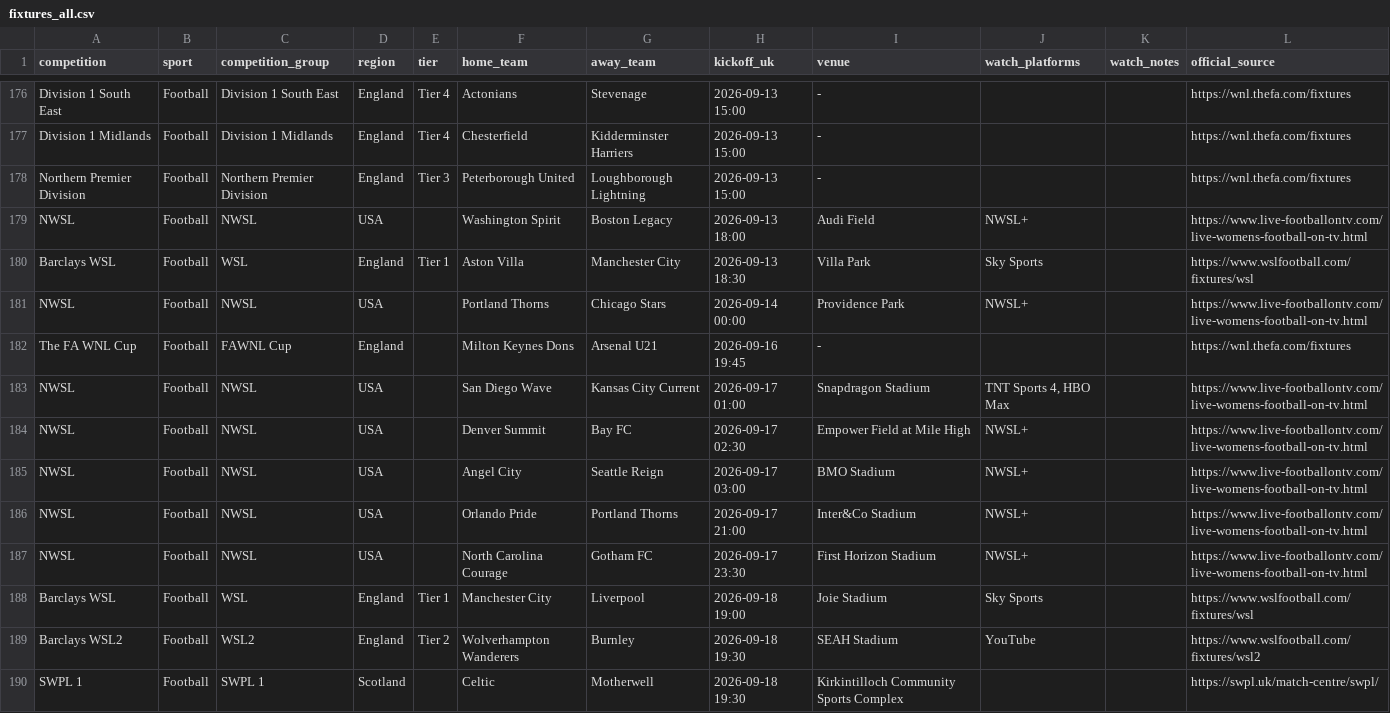
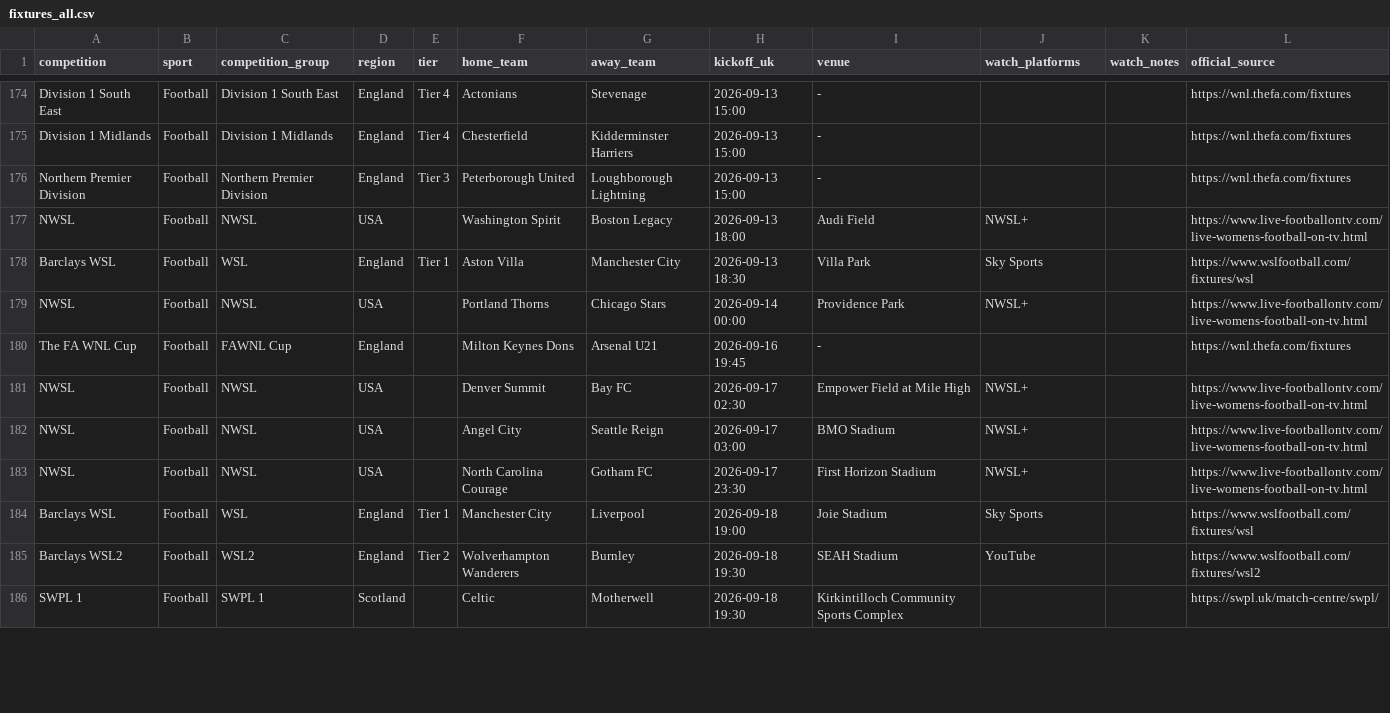
Before and after one commit to claremcewen/football-fixture-app-clean, a CSV file: data/fixtures_all.csv, drawn as a sheet; only a part is shown, gaps mark what is left out; the diff covers the shown part only.

```diff
--- a/data/fixtures_all.csv
+++ b/data/fixtures_all.csv
@@ -182,6 +180,4 @@ NWSL,Football,NWSL,USA,,Portland Thorns,Chicago Stars,2026-09-14 00:00,Providenc
 The FA WNL Cup,Football,FAWNL Cup,England,,Milton Keynes Dons,Arsenal U21,2026-09-16 19:45,-,,,https://wnl.thefa.com/fixtures
-NWSL,Football,NWSL,USA,,San Diego Wave,Kansas City Current,2026-09-17 01:00,Snapdragon Stadium,"TNT Sports 4, HBO Max",,https://www.live-footballontv.com/live-womens-football-on-tv.html
 NWSL,Football,NWSL,USA,,Denver Summit,Bay FC,2026-09-17 02:30,Empower Field at Mile High,NWSL+,,https://www.live-footballontv.com/live-womens-football-on-tv.html
 NWSL,Football,NWSL,USA,,Angel City,Seattle Reign,2026-09-17 03:00,BMO Stadium,NWSL+,,https://www.live-footballontv.com/live-womens-football-on-tv.html
-NWSL,Football,NWSL,USA,,Orlando Pride,Portland Thorns,2026-09-17 21:00,Inter&Co Stadium,NWSL+,,https://www.live-footballontv.com/live-womens-football-on-tv.html
 NWSL,Football,NWSL,USA,,North Carolina Courage,Gotham FC,2026-09-17 23:30,First Horizon Stadium,NWSL+,,https://www.live-footballontv.com/live-womens-football-on-tv.html
```
Also changed, not shown: 4 added rows, 3 removed rows and 24 moved rows elsewhere in this file, 1 other file.
